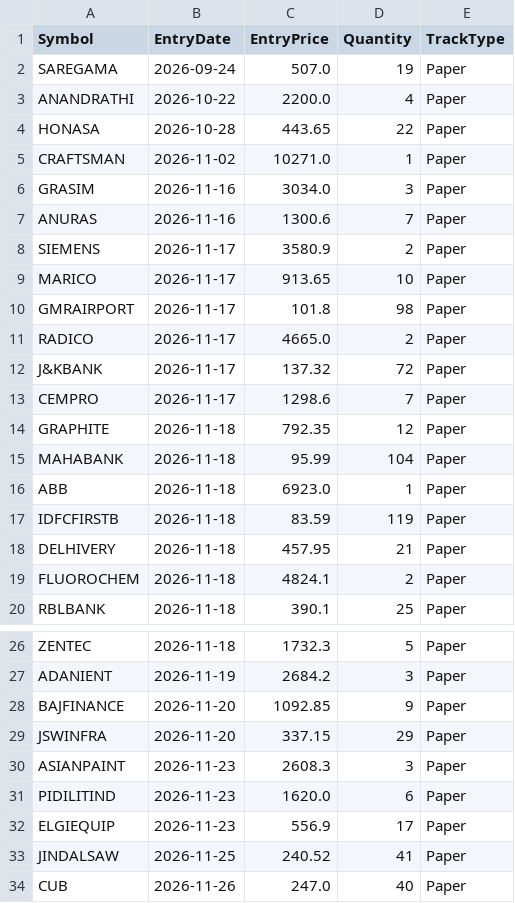
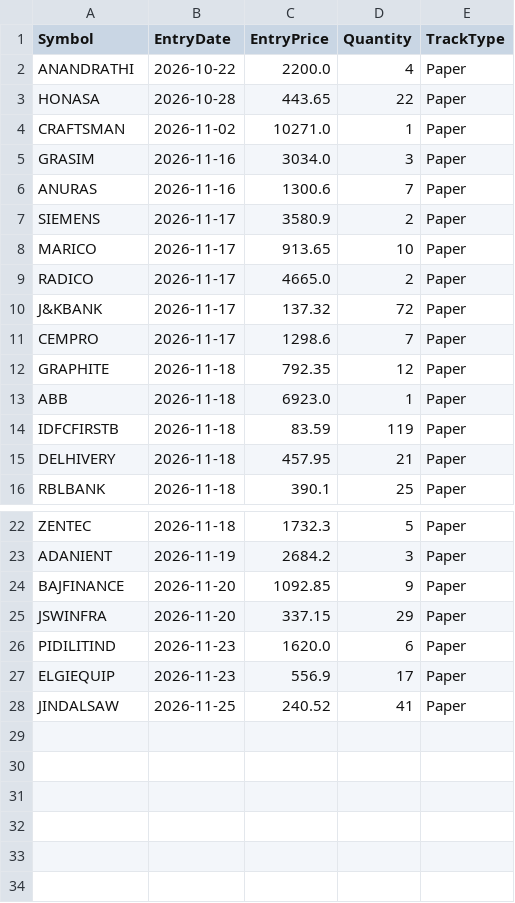
Before and after one commit to finnyrajmann/nse-dual_trend, a CSV file: data/positions_dt.csv, drawn as a sheet; only a part is shown, gaps mark what is left out.

Commit message:
Auto-update — 2026-11-27

```diff
--- a/data/positions_dt.csv
+++ b/data/positions_dt.csv
@@ -1,3 +1,2 @@
 Symbol,EntryDate,EntryPrice,Quantity,TrackType
-SAREGAMA,2026-09-24,507.0,19,Paper
 ANANDRATHI,2026-10-22,2200.0,4,Paper
@@ -9,3 +8,2 @@ SIEMENS,2026-11-17,3580.9,2,Paper
 MARICO,2026-11-17,913.65,10,Paper
-GMRAIRPORT,2026-11-17,101.8,98,Paper
 RADICO,2026-11-17,4665.0,2,Paper
@@ -14,3 +12,2 @@ CEMPRO,2026-11-17,1298.6,7,Paper
 GRAPHITE,2026-11-18,792.35,12,Paper
-MAHABANK,2026-11-18,95.99,104,Paper
 ABB,2026-11-18,6923.0,1,Paper
@@ -18,3 +15,2 @@ IDFCFIRSTB,2026-11-18,83.59,119,Paper
 DELHIVERY,2026-11-18,457.95,21,Paper
-FLUOROCHEM,2026-11-18,4824.1,2,Paper
 RBLBANK,2026-11-18,390.1,25,Paper
@@ -29,3 +25,2 @@ BAJFINANCE,2026-11-20,1092.85,9,Paper
 JSWINFRA,2026-11-20,337.15,29,Paper
-ASIANPAINT,2026-11-23,2608.3,3,Paper
 PIDILITIND,2026-11-23,1620.0,6,Paper
@@ -33,2 +28 @@ ELGIEQUIP,2026-11-23,556.9,17,Paper
 JINDALSAW,2026-11-25,240.52,41,Paper
-CUB,2026-11-26,247.0,40,Paper
```
